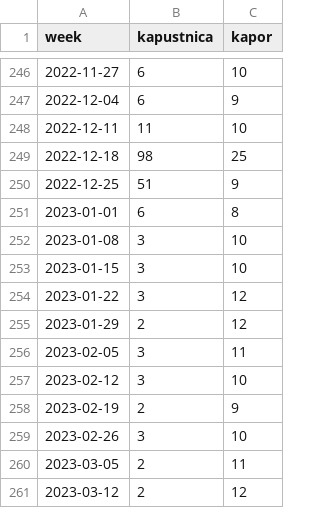
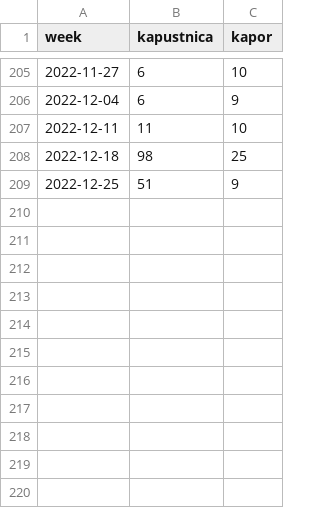
Before and after one commit to bbrejova/viz, a CSV file: data/kapustnica-kapor.csv, drawn as a sheet; only a part is shown, gaps mark what is left out; the diff covers the shown part only; the diff names each change by its address in the sheet, - before the commit and + after, or states it on an @@ line.

```diff
--- a/data/kapustnica-kapor.csv
+++ b/data/kapustnica-kapor.csv
-row 251: 2023-01-01 | 6 | 8
-row 252: 2023-01-08 | 3 | 10
-row 253: 2023-01-15 | 3 | 10
-row 254: 2023-01-22 | 3 | 12
-row 255: 2023-01-29 | 2 | 12
-row 256: 2023-02-05 | 3 | 11
-row 257: 2023-02-12 | 3 | 10
-row 258: 2023-02-19 | 2 | 9
-row 259: 2023-02-26 | 3 | 10
-row 260: 2023-03-05 | 2 | 11
-row 261: 2023-03-12 | 2 | 12
```
Also changed, not shown: 41 removed rows elsewhere in this file, 2 other files.
